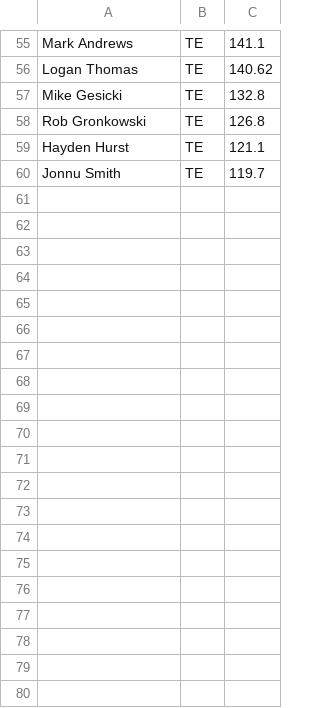
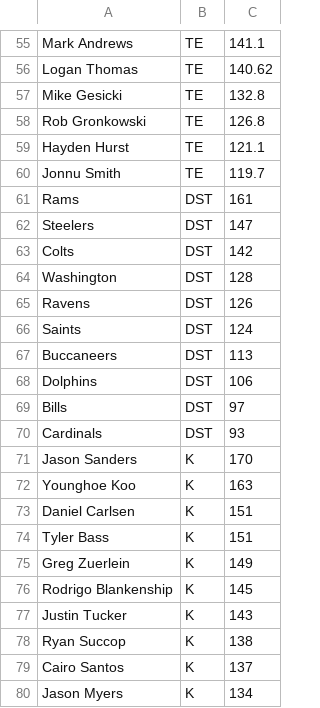
Before and after one commit to johnnyodonnell/fantasy-football-draft-simulator, a CSV file: data/2020-player-data.csv, drawn as a sheet; only a part is shown, gaps mark what is left out.

```diff
--- a/data/2020-player-data.csv
+++ b/data/2020-player-data.csv
@@ -60 +60,21 @@ Hayden Hurst,TE,121.1
 Jonnu Smith,TE,119.7
+Rams,DST,161
+Steelers,DST,147
+Colts,DST,142
+Washington,DST,128
+Ravens,DST,126
+Saints,DST,124
+Buccaneers,DST,113
+Dolphins,DST,106
+Bills,DST,97
+Cardinals,DST,93
+Jason Sanders,K,170
+Younghoe Koo,K,163
+Daniel Carlsen,K,151
+Tyler Bass,K,151
+Greg Zuerlein,K,149
+Rodrigo Blankenship,K,145
+Justin Tucker,K,143
+Ryan Succop,K,138
+Cairo Santos,K,137
+Jason Myers,K,134
```
Also changed, not shown: 6 other files.
